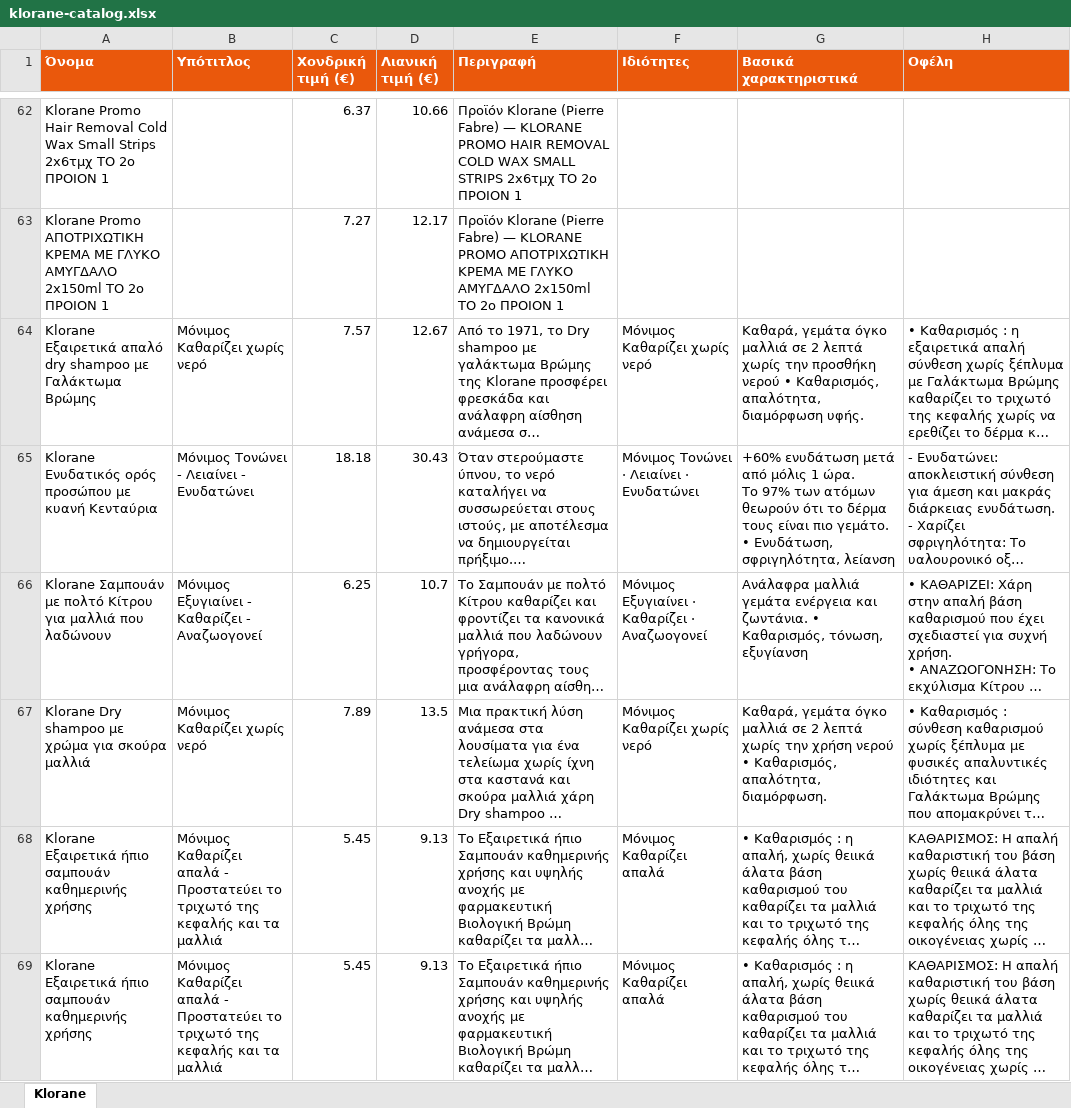
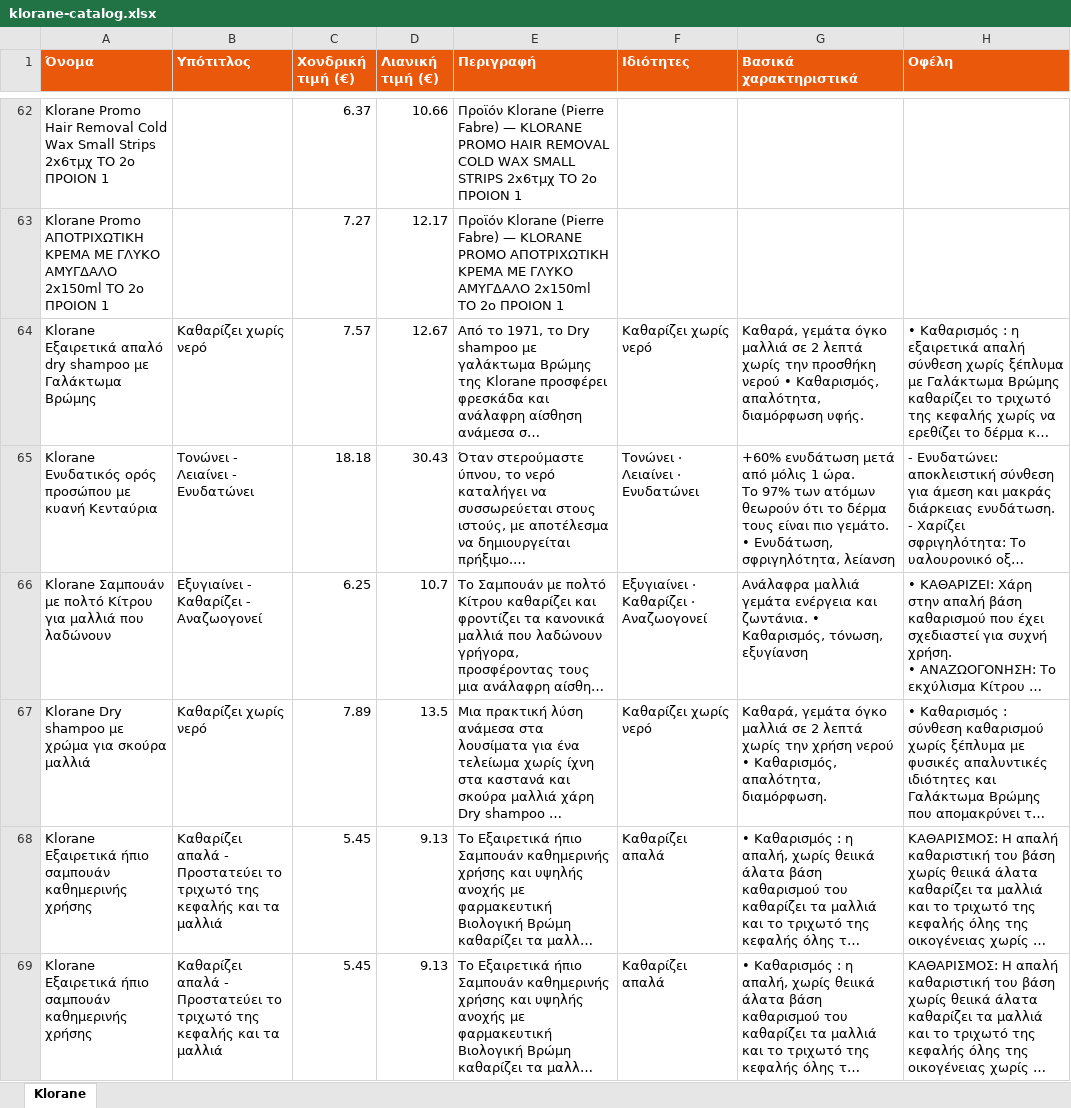
Before and after one commit to tasosnikitakis/sunscreens-, an Excel workbook: klorane-catalog.xlsx, sheet Klorane, drawn as a sheet; only a part is shown, gaps mark what is left out; long unchanged cells end in …; values as stored, in another font and other column widths than the file's, no borders; the diff covers the shown part only; the diff names each change by its address in the sheet, - before the commit and + after, or states it on an @@ line.

```diff
--- a/klorane-catalog.xlsx (sheet Klorane)
+++ b/klorane-catalog.xlsx (sheet Klorane)
-B64 (Υπότιτλος): Μόνιμος Καθαρίζει χωρίς νερό
+B64 (Υπότιτλος): Καθαρίζει χωρίς νερό
-F64 (Ιδιότητες): Μόνιμος Καθαρίζει χωρίς νερό
+F64 (Ιδιότητες): Καθαρίζει χωρίς νερό
-B65 (Υπότιτλος): Μόνιμος Τονώνει - Λειαίνει - Ενυδατώνει
+B65 (Υπότιτλος): Τονώνει - Λειαίνει - Ενυδατώνει
-F65 (Ιδιότητες): Μόνιμος Τονώνει · Λειαίνει · Ενυδατώνει
+F65 (Ιδιότητες): Τονώνει · Λειαίνει · Ενυδατώνει
-B66 (Υπότιτλος): Μόνιμος Εξυγιαίνει - Καθαρίζει - Αναζωογονεί
+B66 (Υπότιτλος): Εξυγιαίνει - Καθαρίζει - Αναζωογονεί
-F66 (Ιδιότητες): Μόνιμος Εξυγιαίνει · Καθαρίζει · Αναζωογονεί
+F66 (Ιδιότητες): Εξυγιαίνει · Καθαρίζει · Αναζωογονεί
-B67 (Υπότιτλος): Μόνιμος Καθαρίζει χωρίς νερό
+B67 (Υπότιτλος): Καθαρίζει χωρίς νερό
-F67 (Ιδιότητες): Μόνιμος Καθαρίζει χωρίς νερό
+F67 (Ιδιότητες): Καθαρίζει χωρίς νερό
-B68:B69 (Υπότιτλος): Μόνιμος Καθαρίζει απαλά…
+B68:B69 (Υπότιτλος): Καθαρίζει απαλά…
-F68:F69 (Ιδιότητες): Μόνιμος Καθαρίζει απαλά
+F68:F69 (Ιδιότητες): Καθαρίζει απαλά
```
Also changed, not shown: 270 edited cells elsewhere in this sheet, 4 other files.
